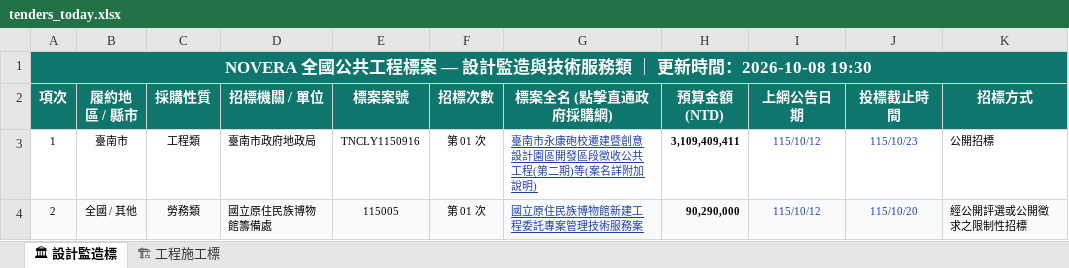
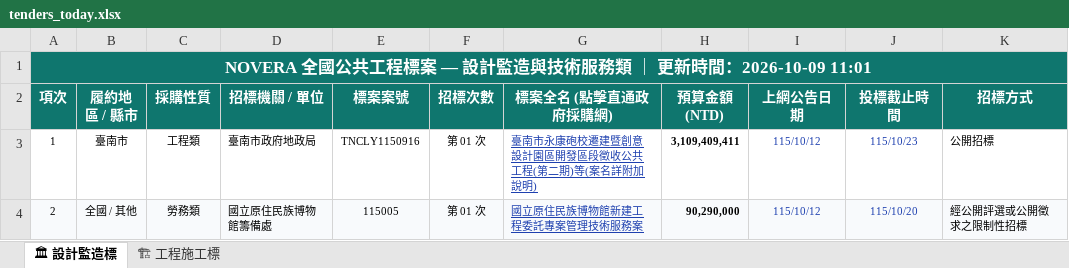
Before and after one commit to gardenai0222-a11y/gardenai0222-a11y.github.io, an Excel workbook: tenders_today.xlsx, sheet 🏛 設計監造標, drawn as a sheet; only a part is shown; values as stored, in another font and other column widths than the file's, no borders; the diff names each change by its address in the sheet, - before the commit and + after, or states it on an @@ line.

```diff
--- a/tenders_today.xlsx (sheet 🏛 設計監造標)
+++ b/tenders_today.xlsx (sheet 🏛 設計監造標)
-A1 (項次): …新時間：2026-10-08 19:30
+A1 (項次): …新時間：2026-10-09 11:01
```
Also changed, not shown: sheet 🏗 工程施工標, 今日政府電子採購網.xlsx, 2 other files.
